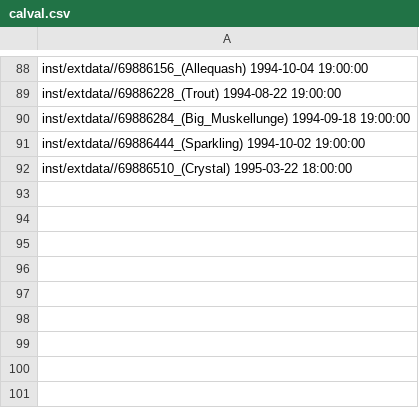
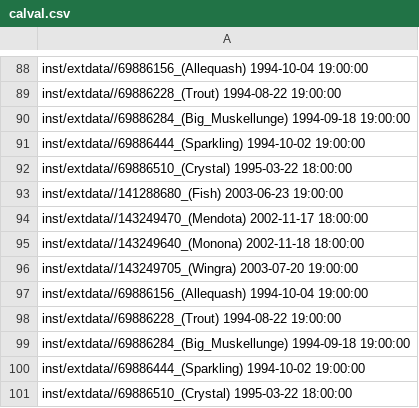
Before and after one commit to LynetteGao/Limno_DataScience, a CSV file: calval.csv, drawn as a sheet; only a part is shown, gaps mark what is left out; the diff names each change by its address in the sheet, - before the commit and + after, or states it on an @@ line.

```diff
--- a/calval.csv
+++ b/calval.csv
+row 93: inst/extdata//141288680_(Fish) 2003-06-23 19:00:00
+row 94: inst/extdata//143249470_(Mendota) 2002-11-17 18:00:00
+row 95: inst/extdata//143249640_(Monona) 2002-11-18 18:00:00
+row 96: inst/extdata//143249705_(Wingra) 2003-07-20 19:00:00
+row 97: inst/extdata//69886156_(Allequash) 1994-10-04 19:00:00
+row 98: inst/extdata//69886228_(Trout) 1994-08-22 19:00:00
+row 99: inst/extdata//69886284_(Big_Muskellunge) 1994-09-18 19:00:00
+row 100: inst/extdata//69886444_(Sparkling) 1994-10-02 19:00:00
+row 101: inst/extdata//69886510_(Crystal) 1995-03-22 18:00:00
```
Also changed, not shown: eval.csv, 2 other files.
